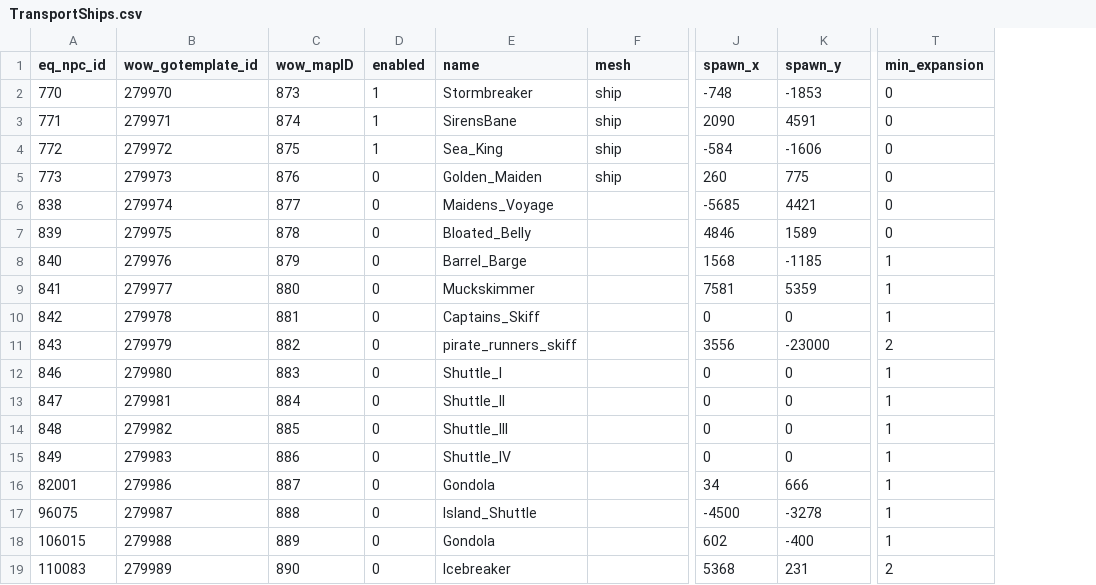
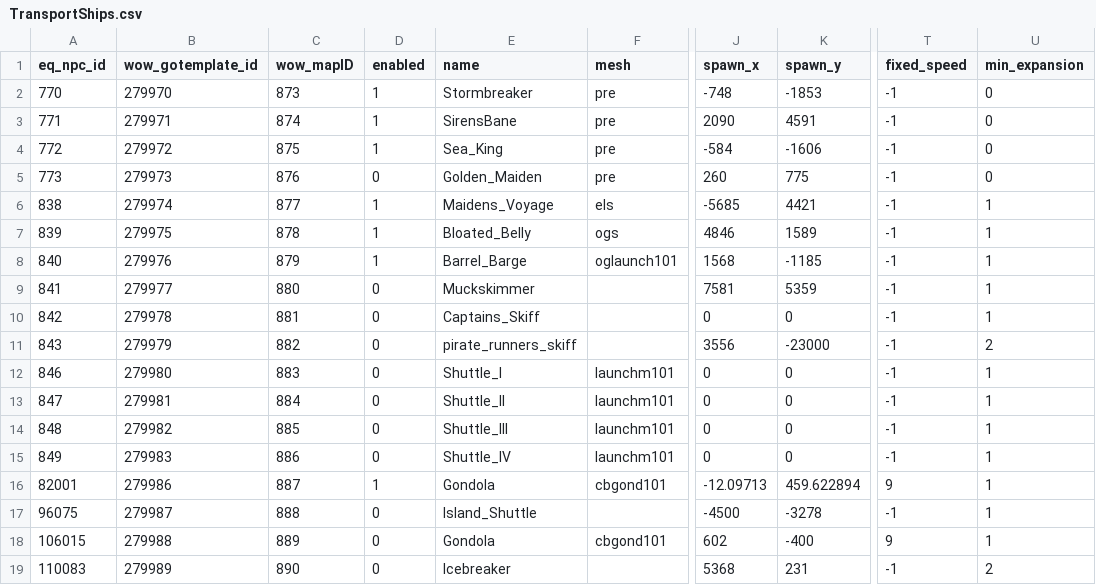
Before and after one commit to NathanHandley/EQWOWConverter, a CSV file: Assets/WorldData/TransportShips.csv, drawn as a sheet; only a part is shown, gaps mark what is left out; addresses are those after the commit; the diff names each change by its address in the sheet, - before the commit and + after, or states it on an @@ line.

Commit message:
Allow ship-level specific move speeds

```diff
--- a/Assets/WorldData/TransportShips.csv
+++ b/Assets/WorldData/TransportShips.csv
+column T (fixed_speed), rows 2-19: -1 | -1 | -1 | -1 | -1 | -1 | -1 | -1 | -1 | -1 | -1 | -1 | -1 | -1 | 9 | -1 | 9 | -1
-F2:F5 (mesh): ship
+F2:F5 (mesh): pre
-D6:D8 (enabled): 0
+D6:D8 (enabled): 1
-F6 (mesh): (empty)
+F6 (mesh): els
-U6:U7 (min_expansion): 0
+U6:U7 (min_expansion): 1
-F7 (mesh): (empty)
+F7 (mesh): ogs
-F8 (mesh): (empty)
+F8 (mesh): oglaunch101
-F12:F15 (mesh): (empty)
+F12:F15 (mesh): launchm101
-D16 (enabled): 0
+D16 (enabled): 1
-F16 (mesh): (empty)
+F16 (mesh): cbgond101
-J16 (spawn_x): 34
+J16 (spawn_x): -12.09713
-K16 (spawn_y): 666
+K16 (spawn_y): 459.622894
-F18 (mesh): (empty)
+F18 (mesh): cbgond101
```
Also changed, not shown: 4 other files.
